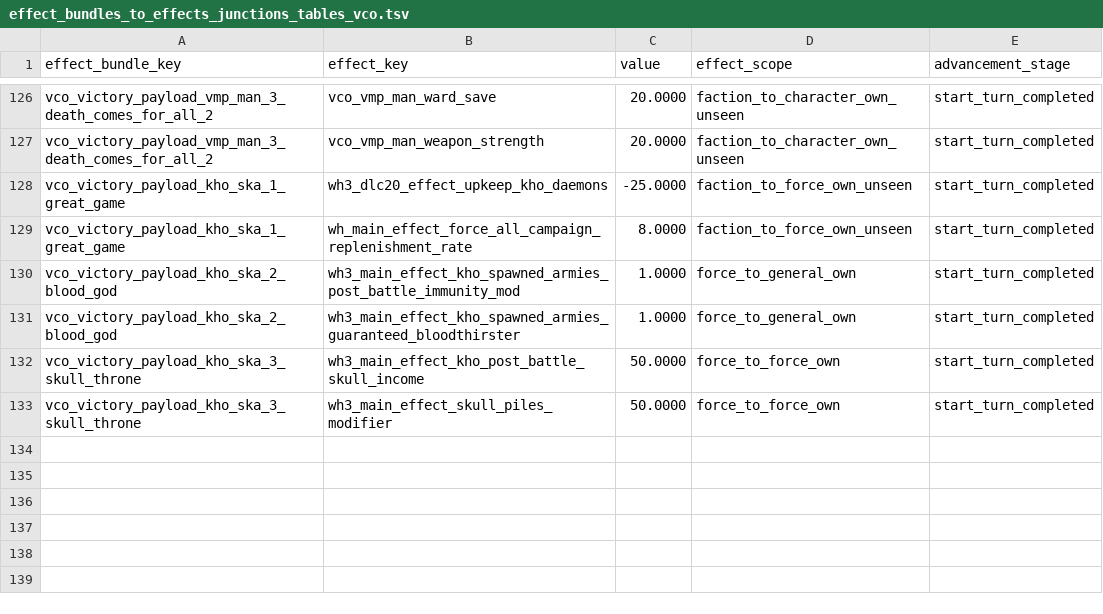
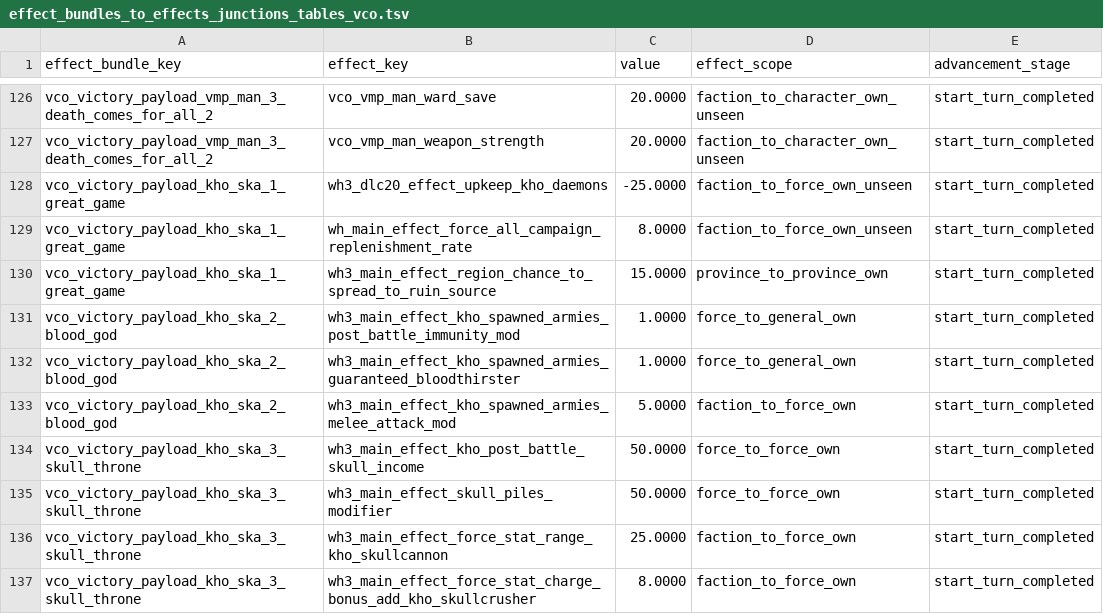
Before and after one commit to msolefonte/vco, a TSV file: src/db/effect_bundles_to_effects_junctions_tables_vco.tsv, drawn as a sheet; only a part is shown, gaps mark what is left out.

Commit message:
Added all new payload effects to skarbrand effect bundles

```diff
--- a/src/db/effect_bundles_to_effects_junctions_tables_vco.tsv
+++ b/src/db/effect_bundles_to_effects_junctions_tables_vco.tsv
@@ -129,5 +129,9 @@ vco_victory_payload_kho_ska_1_great_game	wh3_dlc20_effect_upkeep_kho_daemons	-25
 vco_victory_payload_kho_ska_1_great_game	wh_main_effect_force_all_campaign_replenishment_rate	8.0000	faction_to_force_own_unseen	start_turn_completed
+vco_victory_payload_kho_ska_1_great_game	wh3_main_effect_region_chance_to_spread_to_ruin_source	15.0000	province_to_province_own	start_turn_completed
 vco_victory_payload_kho_ska_2_blood_god	wh3_main_effect_kho_spawned_armies_post_battle_immunity_mod	1.0000	force_to_general_own	start_turn_completed
 vco_victory_payload_kho_ska_2_blood_god	wh3_main_effect_kho_spawned_armies_guaranteed_bloodthirster	1.0000	force_to_general_own	start_turn_completed
+vco_victory_payload_kho_ska_2_blood_god	wh3_main_effect_kho_spawned_armies_melee_attack_mod	5.0000	faction_to_force_own	start_turn_completed
 vco_victory_payload_kho_ska_3_skull_throne	wh3_main_effect_kho_post_battle_skull_income	50.0000	force_to_force_own	start_turn_completed
 vco_victory_payload_kho_ska_3_skull_throne	wh3_main_effect_skull_piles_modifier	50.0000	force_to_force_own	start_turn_completed
+vco_victory_payload_kho_ska_3_skull_throne	wh3_main_effect_force_stat_range_kho_skullcannon	25.0000	faction_to_force_own	start_turn_completed
+vco_victory_payload_kho_ska_3_skull_throne	wh3_main_effect_force_stat_charge_bonus_add_kho_skullcrusher	8.0000	faction_to_force_own	start_turn_completed
```
